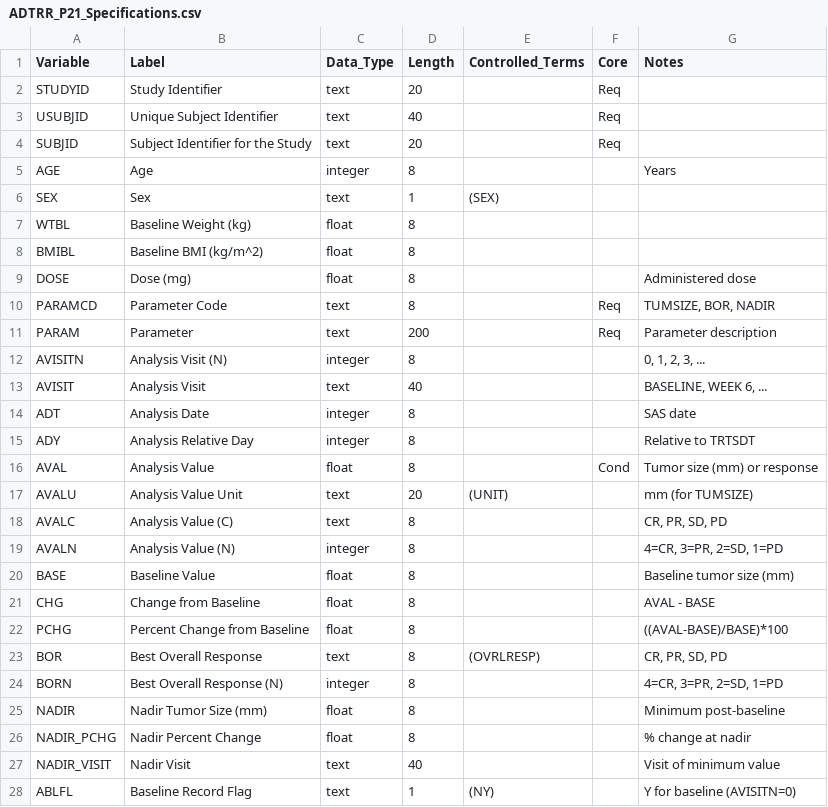
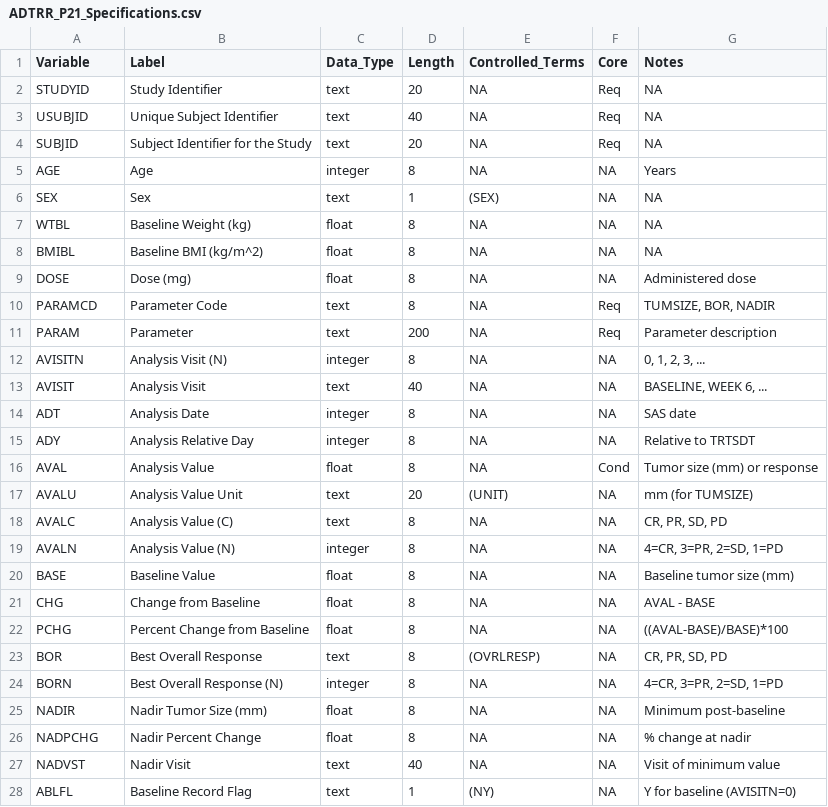
Before and after one commit to jeffreyad/er-standards, a CSV file: specifications/ADTRR_P21_Specifications.csv, drawn as a sheet; only a part is shown; the diff covers the shown part only.

```diff
--- a/specifications/ADTRR_P21_Specifications.csv
+++ b/specifications/ADTRR_P21_Specifications.csv
@@ -2,27 +2,27 @@
-"STUDYID","Study Identifier","text",20,"","Req",""
-"USUBJID","Unique Subject Identifier","text",40,"","Req",""
-"SUBJID","Subject Identifier for the Study","text",20,"","Req",""
-"AGE","Age","integer",8,"","","Years"
-"SEX","Sex","text",1,"(SEX)","",""
-"WTBL","Baseline Weight (kg)","float",8,"","",""
-"BMIBL","Baseline BMI (kg/m^2)","float",8,"","",""
-"DOSE","Dose (mg)","float",8,"","","Administered dose"
-"PARAMCD","Parameter Code","text",8,"","Req","TUMSIZE, BOR, NADIR"
-"PARAM","Parameter","text",200,"","Req","Parameter description"
-"AVISITN","Analysis Visit (N)","integer",8,"","","0, 1, 2, 3, ..."
-"AVISIT","Analysis Visit","text",40,"","","BASELINE, WEEK 6, ..."
-"ADT","Analysis Date","integer",8,"","","SAS date"
-"ADY","Analysis Relative Day","integer",8,"","","Relative to TRTSDT"
-"AVAL","Analysis Value","float",8,"","Cond","Tumor size (mm) or response"
-"AVALU","Analysis Value Unit","text",20,"(UNIT)","","mm (for TUMSIZE)"
-"AVALC","Analysis Value (C)","text",8,"","","CR, PR, SD, PD"
-"AVALN","Analysis Value (N)","integer",8,"","","4=CR, 3=PR, 2=SD, 1=PD"
-"BASE","Baseline Value","float",8,"","","Baseline tumor size (mm)"
-"CHG","Change from Baseline","float",8,"","","AVAL - BASE"
-"PCHG","Percent Change from Baseline","float",8,"","","((AVAL-BASE)/BASE)*100"
-"BOR","Best Overall Response","text",8,"(OVRLRESP)","","CR, PR, SD, PD"
-"BORN","Best Overall Response (N)","integer",8,"","","4=CR, 3=PR, 2=SD, 1=PD"
-"NADIR","Nadir Tumor Size (mm)","float",8,"","","Minimum post-baseline"
-"NADIR_PCHG","Nadir Percent Change","float",8,"","","% change at nadir"
-"NADIR_VISIT","Nadir Visit","text",40,"","","Visit of minimum value"
-"ABLFL","Baseline Record Flag","text",1,"(NY)","","Y for baseline (AVISITN=0)"
+STUDYID,Study Identifier,text,20,NA,Req,NA
+USUBJID,Unique Subject Identifier,text,40,NA,Req,NA
+SUBJID,Subject Identifier for the Study,text,20,NA,Req,NA
+AGE,Age,integer,8,NA,NA,Years
+SEX,Sex,text,1,(SEX),NA,NA
+WTBL,Baseline Weight (kg),float,8,NA,NA,NA
+BMIBL,Baseline BMI (kg/m^2),float,8,NA,NA,NA
+DOSE,Dose (mg),float,8,NA,NA,Administered dose
+PARAMCD,Parameter Code,text,8,NA,Req,"TUMSIZE, BOR, NADIR"
+PARAM,Parameter,text,200,NA,Req,Parameter description
+AVISITN,Analysis Visit (N),integer,8,NA,NA,"0, 1, 2, 3, ..."
+AVISIT,Analysis Visit,text,40,NA,NA,"BASELINE, WEEK 6, ..."
+ADT,Analysis Date,integer,8,NA,NA,SAS date
+ADY,Analysis Relative Day,integer,8,NA,NA,Relative to TRTSDT
+AVAL,Analysis Value,float,8,NA,Cond,Tumor size (mm) or response
+AVALU,Analysis Value Unit,text,20,(UNIT),NA,mm (for TUMSIZE)
+AVALC,Analysis Value (C),text,8,NA,NA,"CR, PR, SD, PD"
+AVALN,Analysis Value (N),integer,8,NA,NA,"4=CR, 3=PR, 2=SD, 1=PD"
+BASE,Baseline Value,float,8,NA,NA,Baseline tumor size (mm)
+CHG,Change from Baseline,float,8,NA,NA,AVAL - BASE
+PCHG,Percent Change from Baseline,float,8,NA,NA,((AVAL-BASE)/BASE)*100
+BOR,Best Overall Response,text,8,(OVRLRESP),NA,"CR, PR, SD, PD"
+BORN,Best Overall Response (N),integer,8,NA,NA,"4=CR, 3=PR, 2=SD, 1=PD"
+NADIR,Nadir Tumor Size (mm),float,8,NA,NA,Minimum post-baseline
+NADPCHG,Nadir Percent Change,float,8,NA,NA,% change at nadir
+NADVST,Nadir Visit,text,40,NA,NA,Visit of minimum value
+ABLFL,Baseline Record Flag,text,1,(NY),NA,Y for baseline (AVISITN=0)
```
Also changed, not shown: 11 edited cells elsewhere in this file, specifications/ADEE_P21_Specifications.csv, specifications/ADES_P21_Specifications.csv, 2 other files.
